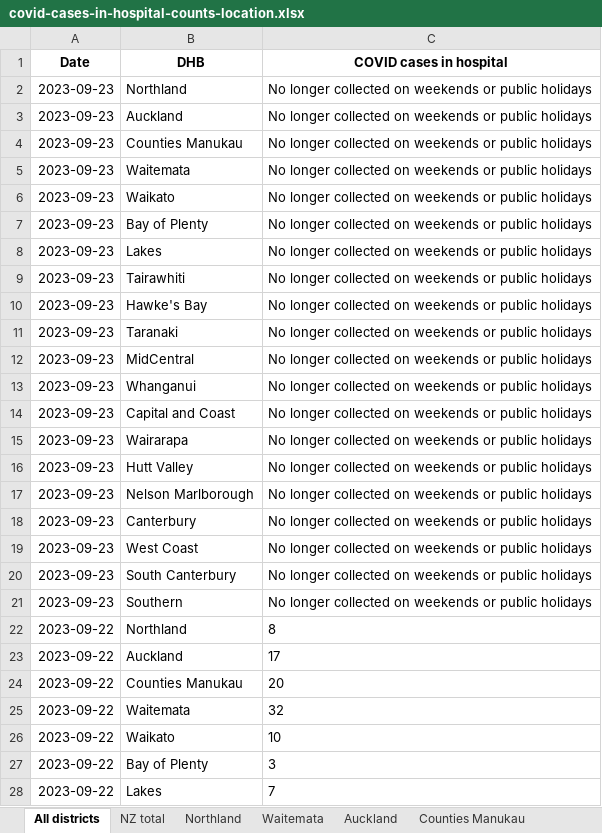
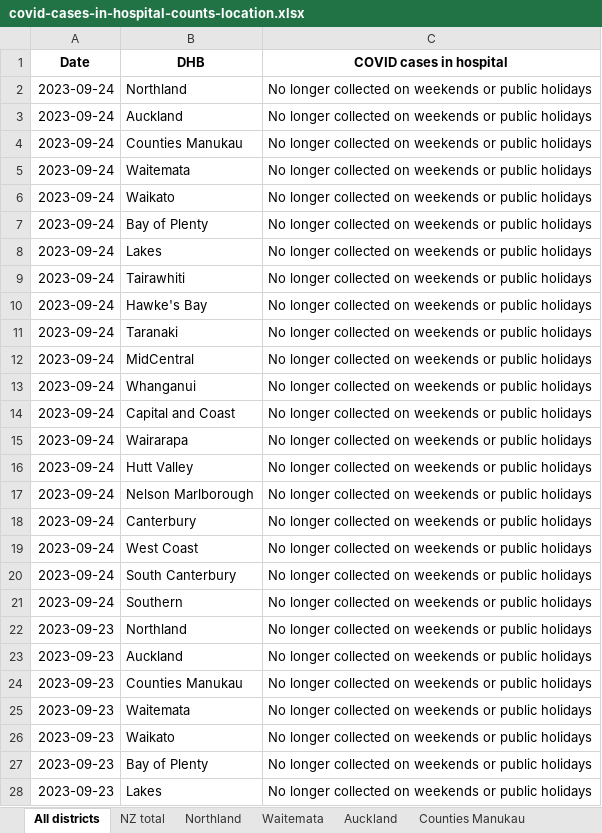
Before and after one commit to minhealthnz/nz-covid-data, an Excel workbook: cases/covid-cases-in-hospital-counts-location.xlsx, sheet All districts, drawn as a sheet; only a part is shown; the shorter side is filled out with more unchanged rows; values as stored, in another font and other column widths than the file's, no borders; the diff names each change by its address in the sheet, - before the commit and + after, or states it on an @@ line.

Commit message:
COVID-19 case data 24/09

```diff
--- a/cases/covid-cases-in-hospital-counts-location.xlsx (sheet All districts)
+++ b/cases/covid-cases-in-hospital-counts-location.xlsx (sheet All districts)
+row 2: 2023-09-24 | Northland | No longer collected on weekends or public holidays
+row 3: 2023-09-24 | Auckland | No longer collected on weekends or public holidays
+row 4: 2023-09-24 | Counties Manukau | No longer collected on weekends or public holidays
+row 5: 2023-09-24 | Waitemata | No longer collected on weekends or public holidays
+row 6: 2023-09-24 | Waikato | No longer collected on weekends or public holidays
+row 7: 2023-09-24 | Bay of Plenty | No longer collected on weekends or public holidays
+row 8: 2023-09-24 | Lakes | No longer collected on weekends or public holidays
+row 9: 2023-09-24 | Tairawhiti | No longer collected on weekends or public holidays
+row 10: 2023-09-24 | Hawke's Bay | No longer collected on weekends or public holidays
+row 11: 2023-09-24 | Taranaki | No longer collected on weekends or public holidays
+row 12: 2023-09-24 | MidCentral | No longer collected on weekends or public holidays
+row 13: 2023-09-24 | Whanganui | No longer collected on weekends or public holidays
+row 14: 2023-09-24 | Capital and Coast | No longer collected on weekends or public holidays
+row 15: 2023-09-24 | Wairarapa | No longer collected on weekends or public holidays
+row 16: 2023-09-24 | Hutt Valley | No longer collected on weekends or public holidays
+row 17: 2023-09-24 | Nelson Marlborough | No longer collected on weekends or public holidays
+row 18: 2023-09-24 | Canterbury | No longer collected on weekends or public holidays
+row 19: 2023-09-24 | West Coast | No longer collected on weekends or public holidays
+row 20: 2023-09-24 | South Canterbury | No longer collected on weekends or public holidays
+row 21: 2023-09-24 | Southern | No longer collected on weekends or public holidays
```
Also changed, not shown: sheet Tairawhiti, sheet West Coast only, sheet Wairarapa, sheet Whanganui, sheet South Canterbury, sheet Lakes, 17 more sheets, cases/covid-cases-counts-location.xlsx, 2 other files.
